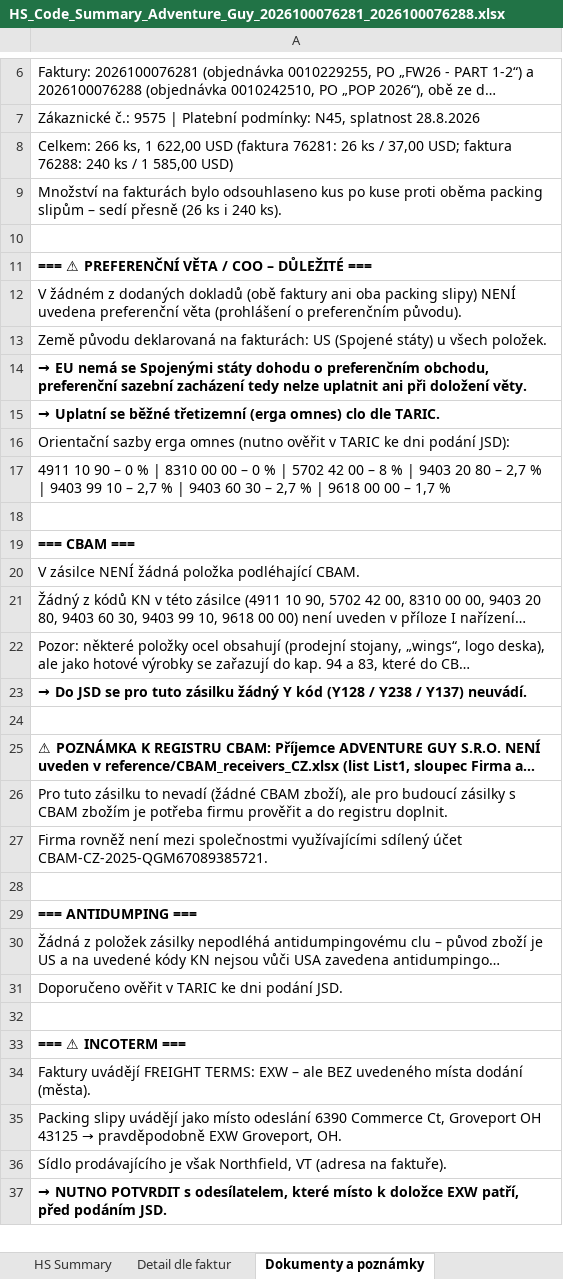
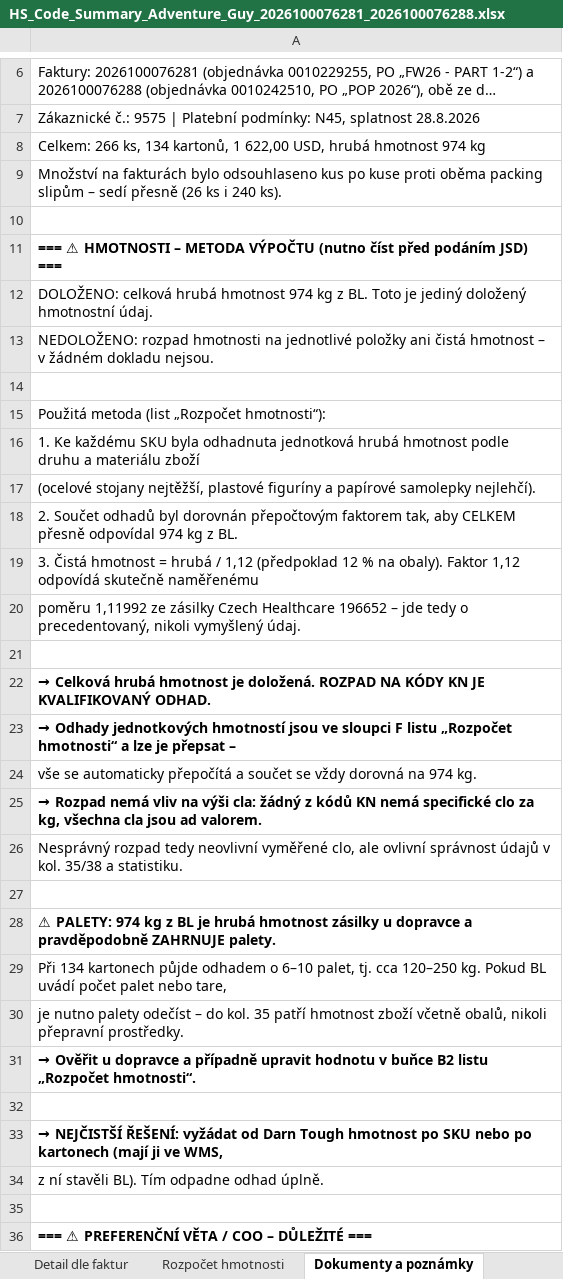
Before and after one commit to Kseni-ia/customs, an Excel workbook: output/HS_Code_Summary_Adventure_Guy_2026100076281_2026100076288.xlsx, sheet Dokumenty a poznámky, drawn as a sheet; only a part is shown, gaps mark what is left out; the shorter side is filled out with more unchanged rows; long unchanged cells end in …; values as stored, in another font and other column widths than the file's, no borders; formulas without a stored value are shown as written; the diff covers the shown part only; the diff names each change by its address in the sheet, - before the commit and + after, or states it on an @@ line.

```diff
--- a/output/HS_Code_Summary_Adventure_Guy_2026100076281_2026100076288.xlsx (sheet Dokumenty a poznámky)
+++ b/output/HS_Code_Summary_Adventure_Guy_2026100076281_2026100076288.xlsx (sheet Dokumenty a poznámky)
+sheet tab: Rozpočet hmotnosti
-A8: …266 ks, 1 622,00 USD (faktura 76281: 26 ks / 37,00 USD; faktura 76288: 240 ks / 1 585,00 USD)
+A8: …266 ks, 134 kartonů, 1 622,00 USD, hrubá hmotnost 974 kg
+row 10: (empty)
+row 11: === ⚠ HMOTNOSTI – METODA VÝPOČTU (nutno číst před podáním JSD) ===
+row 12: DOLOŽENO: celková hrubá hmotnost 974 kg z BL. Toto je jediný doložený hmotnostní údaj.
+row 13: NEDOLOŽENO: rozpad hmotnosti na jednotlivé položky ani čistá hmotnost – v žádném dokladu nejsou.
+row 14: (empty)
+row 15: Použitá metoda (list „Rozpočet hmotnosti“):
+row 16: 1. Ke každému SKU byla odhadnuta jednotková hrubá hmotnost podle druhu a materiálu zboží
+row 17: (ocelové stojany nejtěžší, plastové figuríny a papírové samolepky nejlehčí).
+row 18: 2. Součet odhadů byl dorovnán přepočtovým faktorem tak, aby CELKEM přesně odpovídal 974 kg z BL.
+row 19: 3. Čistá hmotnost = hrubá / 1,12 (předpoklad 12 % na obaly). Faktor 1,12 odpovídá skutečně naměřenému
+row 20: poměru 1,11992 ze zásilky Czech Healthcare 196652 – jde tedy o precedentovaný, nikoli vymyšlený údaj.
+row 21: (empty)
+row 22: → Celková hrubá hmotnost je doložená. ROZPAD NA KÓDY KN JE KVALIFIKOVANÝ ODHAD.
+row 23: → Odhady jednotkových hmotností jsou ve sloupci F listu „Rozpočet hmotnosti“ a lze je přepsat –
+row 24: vše se automaticky přepočítá a součet se vždy dorovná na 974 kg.
+row 25: → Rozpad nemá vliv na výši cla: žádný z kódů KN nemá specifické clo za kg, všechna cla jsou ad valorem.
+row 26: Nesprávný rozpad tedy neovlivní vyměřené clo, ale ovlivní správnost údajů v kol. 35/38 a statistiku.
+row 27: (empty)
+row 28: ⚠ PALETY: 974 kg z BL je hrubá hmotnost zásilky u dopravce a pravděpodobně ZAHRNUJE palety.
+row 29: Při 134 kartonech půjde odhadem o 6–10 palet, tj. cca 120–250 kg. Pokud BL uvádí počet palet nebo tare,
+row 30: je nutno palety odečíst – do kol. 35 patří hmotnost zboží včetně obalů, nikoli přepravní prostředky.
+row 31: → Ověřit u dopravce a případně upravit hodnotu v buňce B2 listu „Rozpočet hmotnosti“.
+row 32: (empty)
+row 33: → NEJČISTŠÍ ŘEŠENÍ: vyžádat od Darn Tough hmotnost po SKU nebo po kartonech (mají ji ve WMS,
+row 34: z ní stavěli BL). Tím odpadne odhad úplně.
```
Also changed, not shown: 6 removed rows elsewhere in this sheet, sheet HS Summary, sheet Detail dle faktur.
